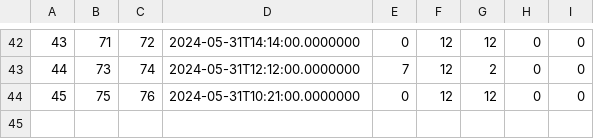
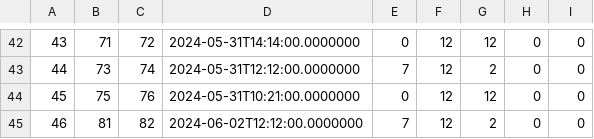
Before and after one commit to matejaaj/Booking, a CSV file: Resources/Data/drivereservation.csv, drawn as a sheet; only a part is shown, gaps mark what is left out; the diff names each change by its address in the sheet, - before the commit and + after, or states it on an @@ line.

```diff
--- a/Resources/Data/drivereservation.csv
+++ b/Resources/Data/drivereservation.csv
+row 45: 46 | 81 | 82 | 2024-06-02T12:12:00.0000000 | 7 | 12 | 2 | 0 | 0
```
Also changed, not shown: Resources/Data/detailedlocation.csv, 21 other files.
